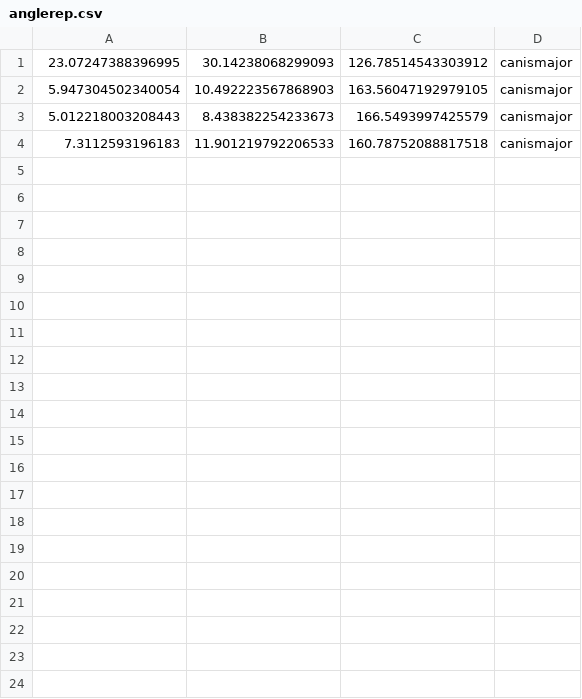
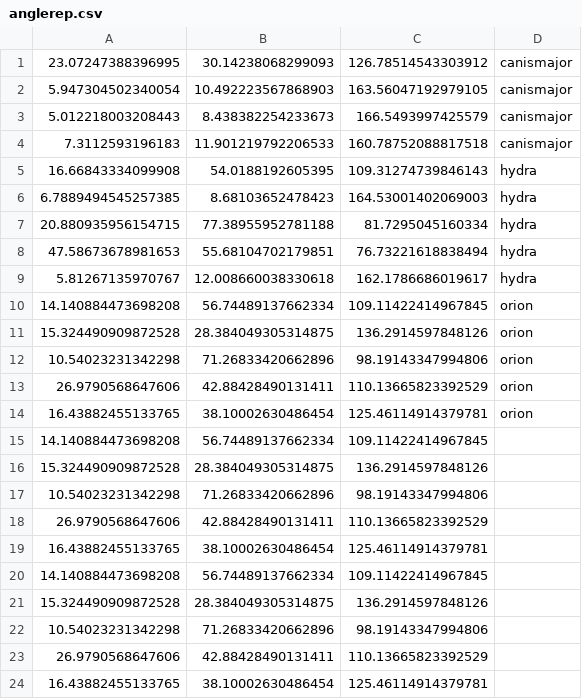
Before and after one commit to shadowboi2005/ssp_miniproj_stacs, a CSV file: anglerep.csv, drawn as a sheet; only a part is shown; the diff covers the shown part only.

```diff
--- a/anglerep.csv
+++ b/anglerep.csv
@@ -4 +4,21 @@
 7.3112593196183,11.901219792206533,160.78752088817518,canismajor
+16.66843334099908,54.0188192605395,109.31274739846143,hydra
+6.7889494545257385,8.68103652478423,164.53001402069003,hydra
+20.880935956154715,77.38955952781188,81.7295045160334,hydra
+47.58673678981653,55.68104702179851,76.73221618838494,hydra
+5.81267135970767,12.008660038330618,162.1786686019617,hydra
+14.140884473698208,56.74489137662334,109.11422414967845,orion
+15.324490909872528,28.384049305314875,136.2914597848126,orion
+10.54023231342298,71.26833420662896,98.19143347994806,orion
+26.9790568647606,42.88428490131411,110.13665823392529,orion
+16.43882455133765,38.10002630486454,125.46114914379781,orion
+14.140884473698208,56.74489137662334,109.11422414967845
+15.324490909872528,28.384049305314875,136.2914597848126
+10.54023231342298,71.26833420662896,98.19143347994806
+26.9790568647606,42.88428490131411,110.13665823392529
+16.43882455133765,38.10002630486454,125.46114914379781
+14.140884473698208,56.74489137662334,109.11422414967845
+15.324490909872528,28.384049305314875,136.2914597848126
+10.54023231342298,71.26833420662896,98.19143347994806
+26.9790568647606,42.88428490131411,110.13665823392529
+16.43882455133765,38.10002630486454,125.46114914379781
```
Also changed, not shown: 10 added rows elsewhere in this file, 11 other files.
